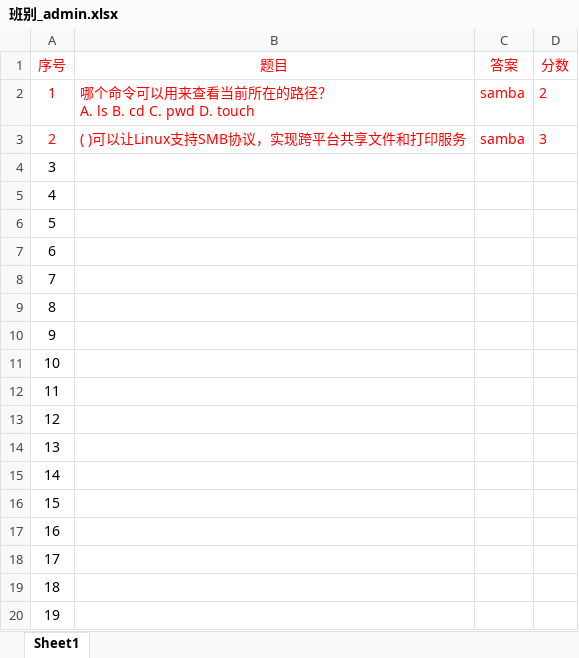
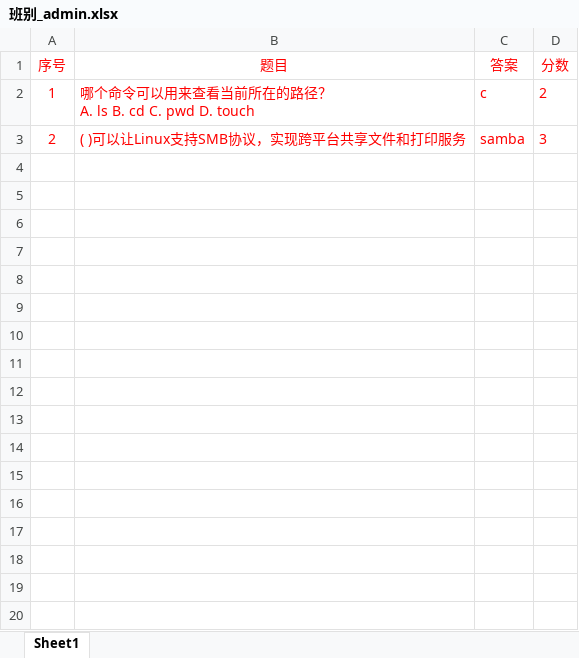
Before and after one commit to phchen0769/xinghuo_streamlit, an Excel workbook: template/班别_admin.xlsx, sheet Sheet1, drawn as a sheet; only a part is shown; values as stored, in another font and other column widths than the file's, no borders; the diff covers the shown part only; the diff names each change by its address in the sheet, - before the commit and + after, or states it on an @@ line.

```diff
--- a/template/班别_admin.xlsx (sheet Sheet1)
+++ b/template/班别_admin.xlsx (sheet Sheet1)
-C2 (答案): samba
+C2 (答案): c
-row 4: 3
-row 5: 4
-row 6: 5
-row 7: 6
-row 8: 7
-row 9: 8
-row 10: 9
-row 11: 10
-row 12: 11
-row 13: 12
-row 14: 13
-row 15: 14
-row 16: 15
-row 17: 16
-row 18: 17
-row 19: 18
-row 20: 19
```
Also changed, not shown: 31 removed rows elsewhere in this sheet, template/._班别_admin.xlsx, template/._班别_姓名.xlsx, 8 other files.
